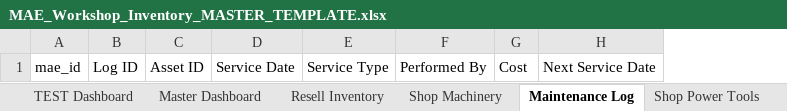
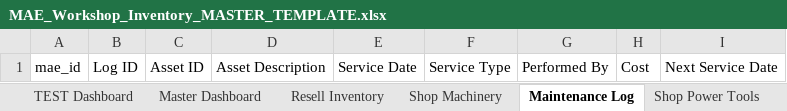
Before and after one commit to NemoArtifex/MAE-Custom-Workshop-Inventory-System, an Excel workbook: MAE_Workshop_Inventory_MASTER_TEMPLATE.xlsx, sheet Maintenance Log, drawn as a sheet; values as stored, in another font and other column widths than the file's, no borders; table styles not drawn; the diff names each change by its address in the sheet, - before the commit and + after, or states it on an @@ line.

```diff
--- a/MAE_Workshop_Inventory_MASTER_TEMPLATE.xlsx (sheet Maintenance Log)
+++ b/MAE_Workshop_Inventory_MASTER_TEMPLATE.xlsx (sheet Maintenance Log)
+column D, row 1: Asset Description
```
Also changed, not shown: sheet Shop Power Tools, sheet Shop Consumables, sheet Supplier Contacts, sheet Shop Machinery.
